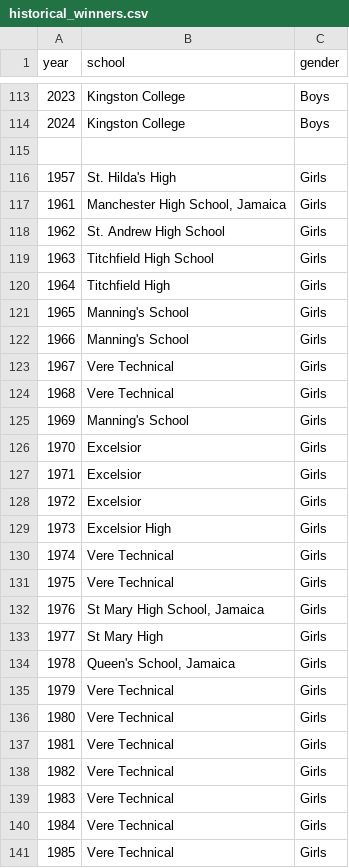
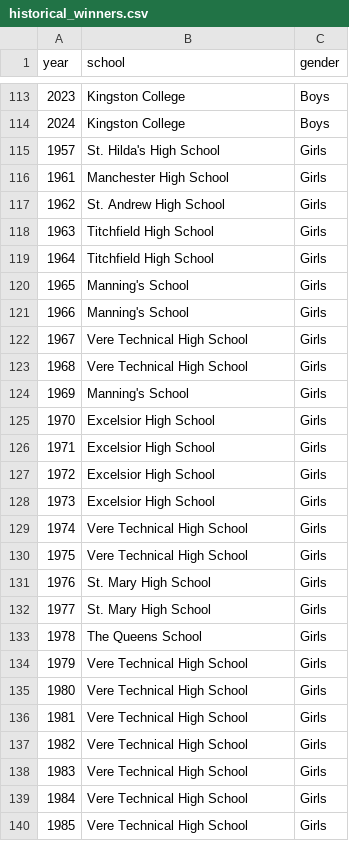
Before and after one commit to JeromeCameron/champs, a CSV file: working_files/historical_winners.csv, drawn as a sheet; only a part is shown, gaps mark what is left out; removed rows and columns are numbered as before the commit, all else as after; the diff covers the shown part only; the diff names each change by its address in the sheet, - before the commit and + after, or states it on an @@ line.

Commit message:
added historical data to home page

```diff
--- a/working_files/historical_winners.csv
+++ b/working_files/historical_winners.csv
-row 115: (empty)
-B115 (school): St. Hilda's High
+B115 (school): St. Hilda's High School
-B116 (school): Manchester High School, Jamaica
+B116 (school): Manchester High School
-B119 (school): Titchfield High
+B119 (school): Titchfield High School
-B122:B123 (school): Vere Technical
+B122:B123 (school): Vere Technical High School
-B125:B127 (school): Excelsior
+B125:B127 (school): Excelsior High School
-B128 (school): Excelsior High
+B128 (school): Excelsior High School
-B129:B130 (school): Vere Technical
+B129:B130 (school): Vere Technical High School
-B131 (school): St Mary High School, Jamaica
+B131 (school): St. Mary High School
-B132 (school): St Mary High
+B132 (school): St. Mary High School
-B133 (school): Queen's School, Jamaica
+B133 (school): The Queens School
-B134:B140 (school): Vere Technical
+B134:B140 (school): Vere Technical High School
```
Also changed, not shown: 79 edited cells elsewhere in this file, 1 other file.
